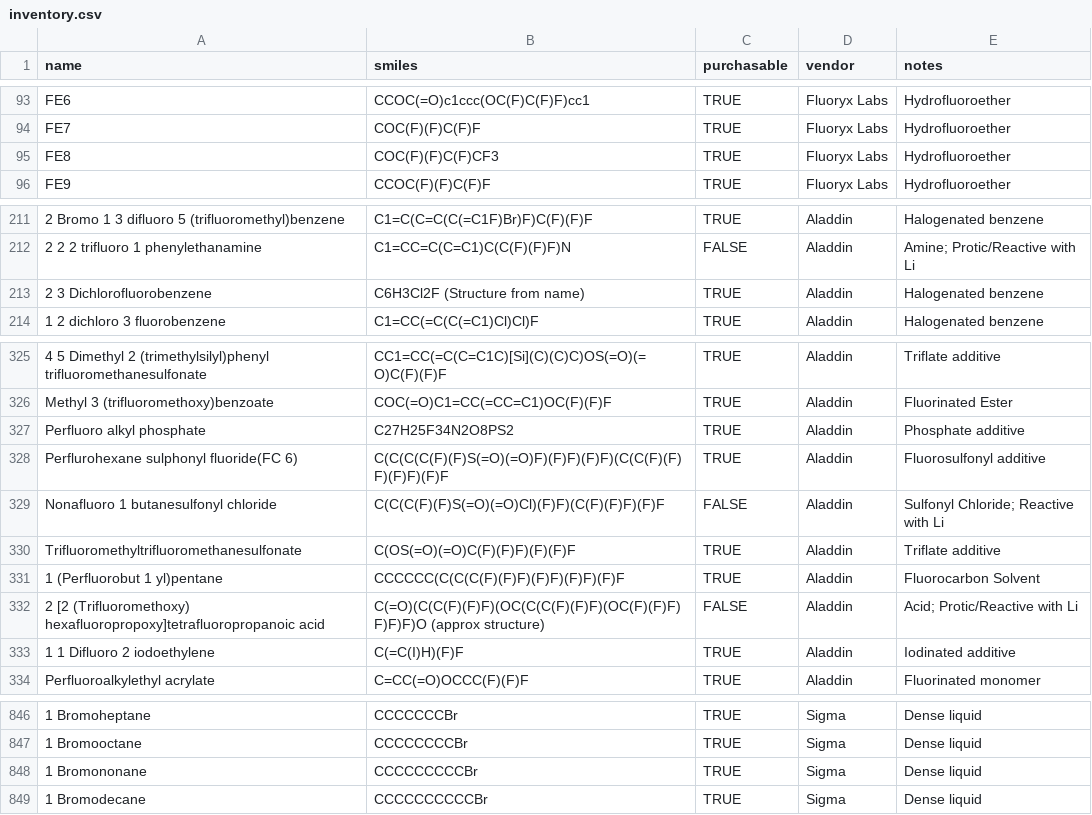
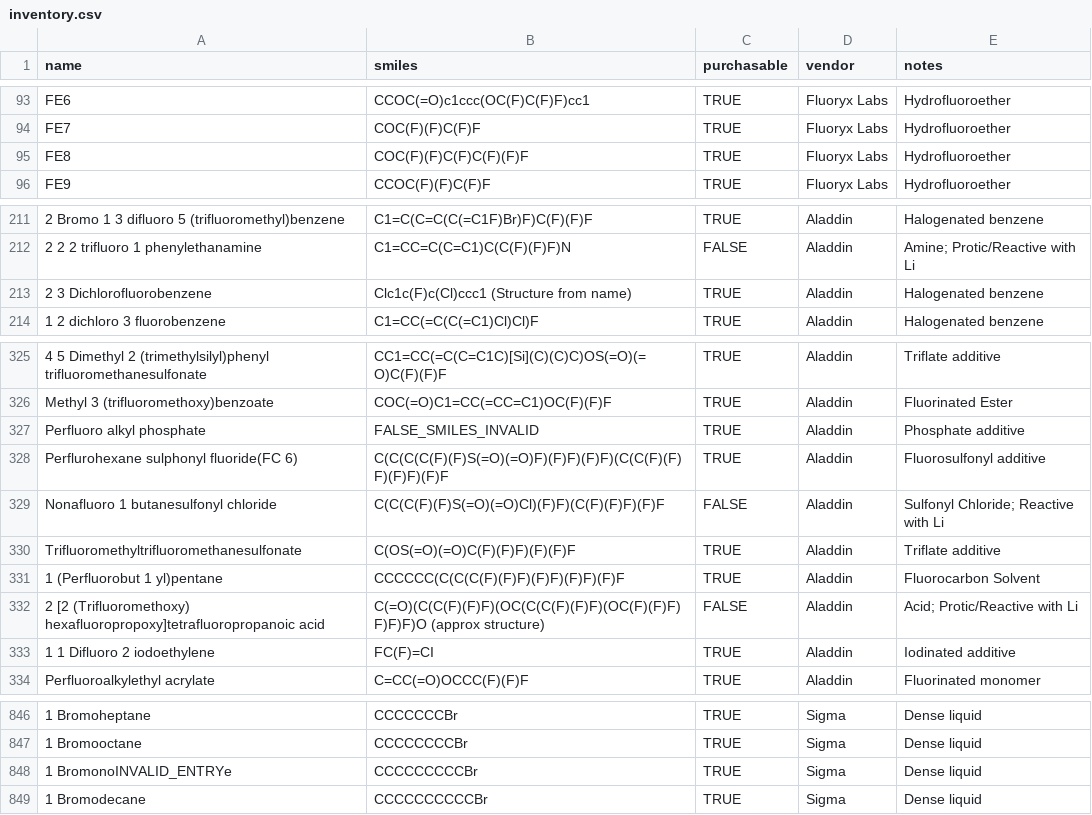
Before and after one commit to succinonitrile/electrolyte-al, a CSV file: inventory.csv, drawn as a sheet; only a part is shown, gaps mark what is left out; the diff covers the shown part only; the diff names each change by its address in the sheet, - before the commit and + after, or states it on an @@ line.

```diff
--- a/inventory.csv
+++ b/inventory.csv
-B95 (smiles): COC(F)(F)C(F)CF3
+B95 (smiles): COC(F)(F)C(F)C(F)(F)F
-B213 (smiles): C6H3Cl2F (Structure from name)
+B213 (smiles): Clc1c(F)c(Cl)ccc1 (Structure from name)
-B327 (smiles): C27H25F34N2O8PS2
+B327 (smiles): FALSE_SMILES_INVALID
-B333 (smiles): C(=C(I)H)(F)F
+B333 (smiles): FC(F)=CI
-A848 (name): 1 Bromononane
+A848 (name): 1 BromonoINVALID_ENTRYe
```
Also changed, not shown: 17 edited cells elsewhere in this file, experiments.csv, 4 other files.
